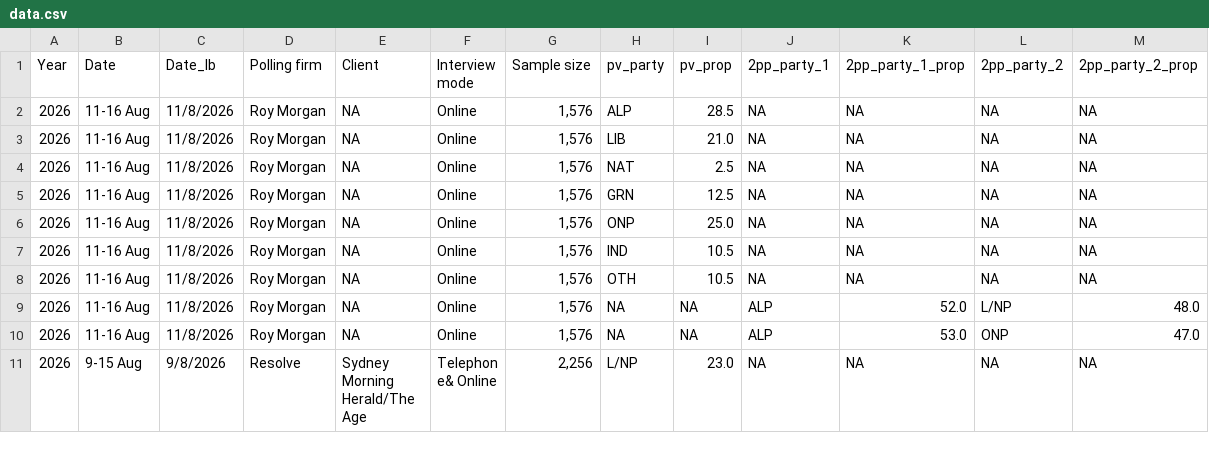
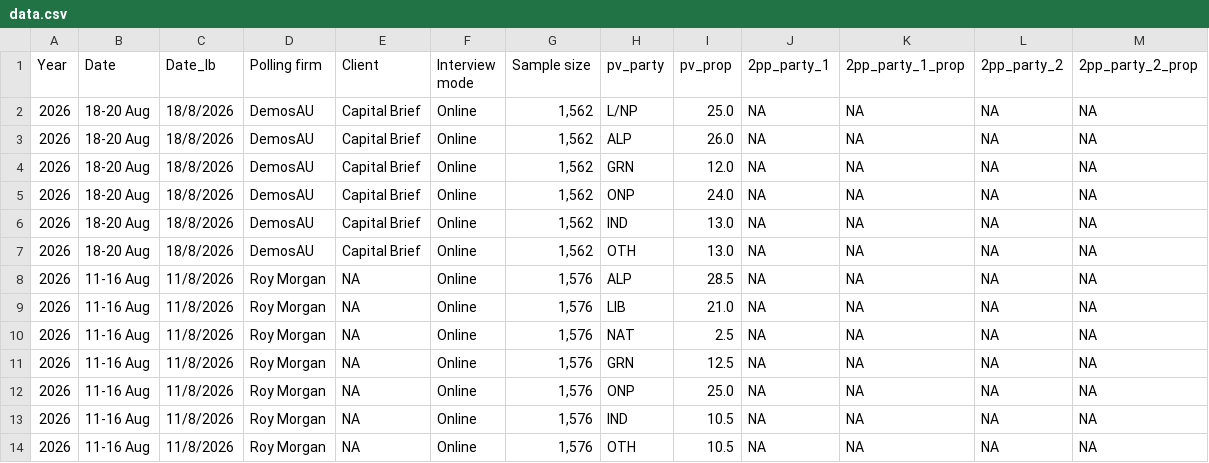
Before and after one commit to mtrood/Metapolitics, a CSV file: data/raw/data.csv, drawn as a sheet; only a part is shown; the shorter side is filled out with more unchanged rows; the diff names each change by its address in the sheet, - before the commit and + after, or states it on an @@ line.

```diff
--- a/data/raw/data.csv
+++ b/data/raw/data.csv
+row 2: 2026 | 18-20 Aug | 18/8/2026 | DemosAU | Capital Brief | Online | 1,562 | L/NP | 25.0 | NA | NA | NA | NA
+row 3: 2026 | 18-20 Aug | 18/8/2026 | DemosAU | Capital Brief | Online | 1,562 | ALP | 26.0 | NA | NA | NA | NA
+row 4: 2026 | 18-20 Aug | 18/8/2026 | DemosAU | Capital Brief | Online | 1,562 | GRN | 12.0 | NA | NA | NA | NA
+row 5: 2026 | 18-20 Aug | 18/8/2026 | DemosAU | Capital Brief | Online | 1,562 | ONP | 24.0 | NA | NA | NA | NA
+row 6: 2026 | 18-20 Aug | 18/8/2026 | DemosAU | Capital Brief | Online | 1,562 | IND | 13.0 | NA | NA | NA | NA
+row 7: 2026 | 18-20 Aug | 18/8/2026 | DemosAU | Capital Brief | Online | 1,562 | OTH | 13.0 | NA | NA | NA | NA
```
Also changed, not shown: 1 other file.
